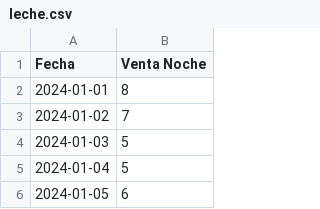
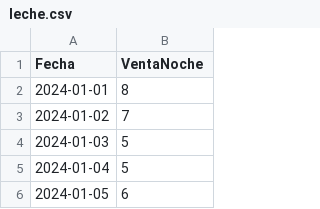
Before and after one commit to xxsuenxx/suen1, a CSV file: leche.csv, drawn as a sheet; only a part is shown.

Commit message:
Update leche.csv

```diff
--- a/leche.csv
+++ b/leche.csv
@@ -1,2 +1,2 @@
-Fecha,Venta Noche
+Fecha,VentaNoche
 2024-01-01,8
```
